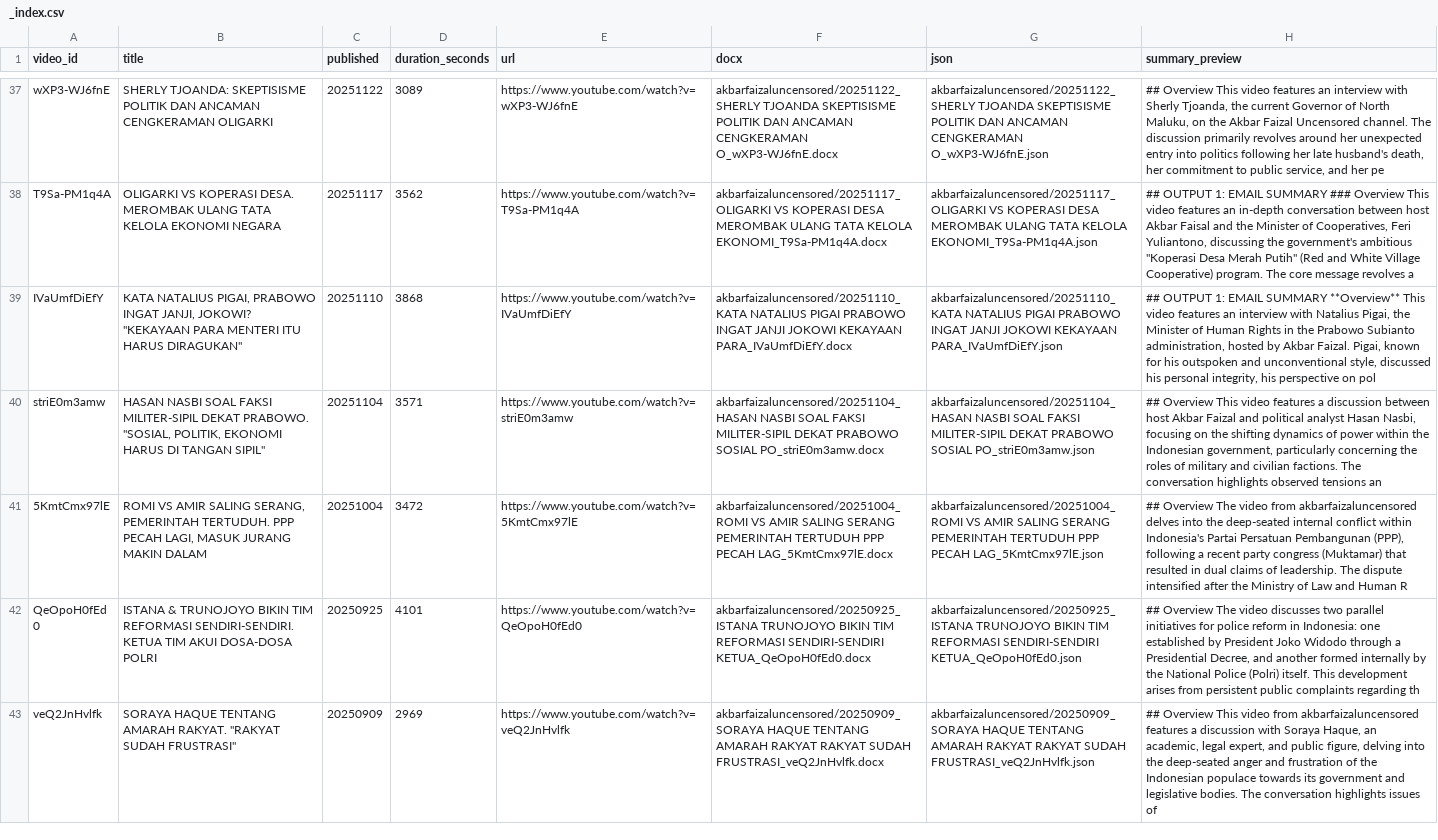
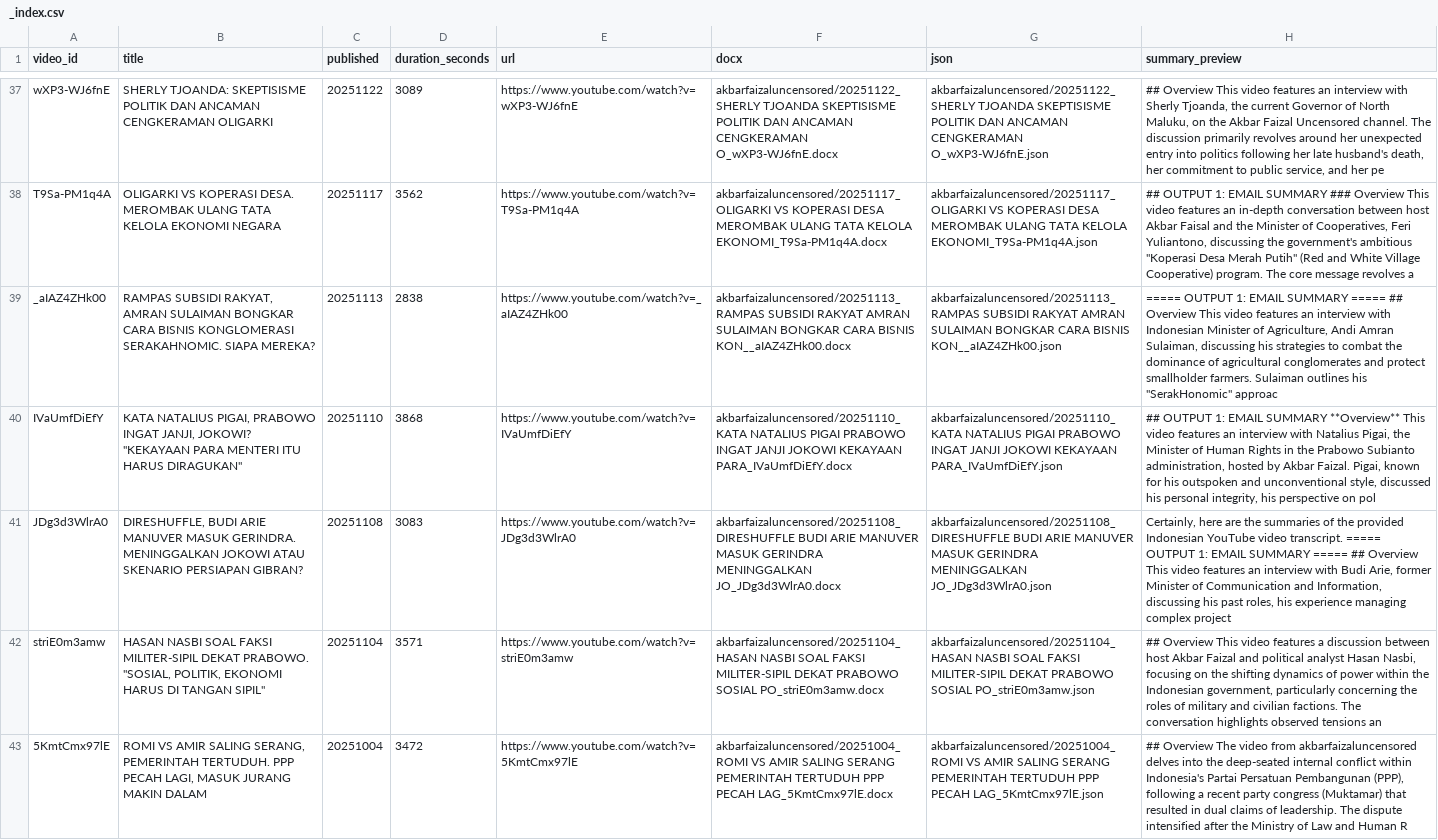
Before and after one commit to rattanarcher/YT-Summariser, a CSV file: archive/akbarfaizaluncensored/_index.csv, drawn as a sheet; only a part is shown, gaps mark what is left out; the shorter side is filled out with more unchanged rows; the diff names each change by its address in the sheet, - before the commit and + after, or states it on an @@ line.

```diff
--- a/archive/akbarfaizaluncensored/_index.csv
+++ b/archive/akbarfaizaluncensored/_index.csv
+row 39: _aIAZ4ZHk00 | RAMPAS SUBSIDI RAKYAT, AMRAN SULAIMAN BONGKAR CARA BISNIS KONGLOMERASI SERAKAHNOMIC. SIAPA MEREKA? | 20251113 | 2838 | https://www.youtube.com/watch?v=_aIAZ4ZHk00 | akbarfaizaluncensored/20251113_RAMPAS SUBSIDI RAKYAT AMRAN SULAIMAN BONGKAR CARA BISNIS KON__aIAZ4ZHk00.docx | akbarfaizaluncensored/20251113_RAMPAS SUBSIDI RAKYAT AMRAN SULAIMAN BONGKAR CARA BISNIS KON__aIAZ4ZHk00.json | ===== OUTPUT 1: EMAIL SUMMARY ===== ## Overview This video features an interview with Indonesian Minister of Agriculture, Andi Amran Sulaiman, discussing his strategies to combat the dominance of agricultural conglomerates and protect smallholder farmers. Sulaiman outlines his "SerakHonomic" approac
+row 41: JDg3d3WlrA0 | DIRESHUFFLE, BUDI ARIE MANUVER MASUK GERINDRA. MENINGGALKAN JOKOWI ATAU SKENARIO PERSIAPAN GIBRAN? | 20251108 | 3083 | https://www.youtube.com/watch?v=JDg3d3WlrA0 | akbarfaizaluncensored/20251108_DIRESHUFFLE BUDI ARIE MANUVER MASUK GERINDRA MENINGGALKAN JO_JDg3d3WlrA0.docx | akbarfaizaluncensored/20251108_DIRESHUFFLE BUDI ARIE MANUVER MASUK GERINDRA MENINGGALKAN JO_JDg3d3WlrA0.json | Certainly, here are the summaries of the provided Indonesian YouTube video transcript. ===== OUTPUT 1: EMAIL SUMMARY ===== ## Overview This video features an interview with Budi Arie, former Minister of Communication and Information, discussing his past roles, his experience managing complex project
```
Also changed, not shown: 6 other files.
